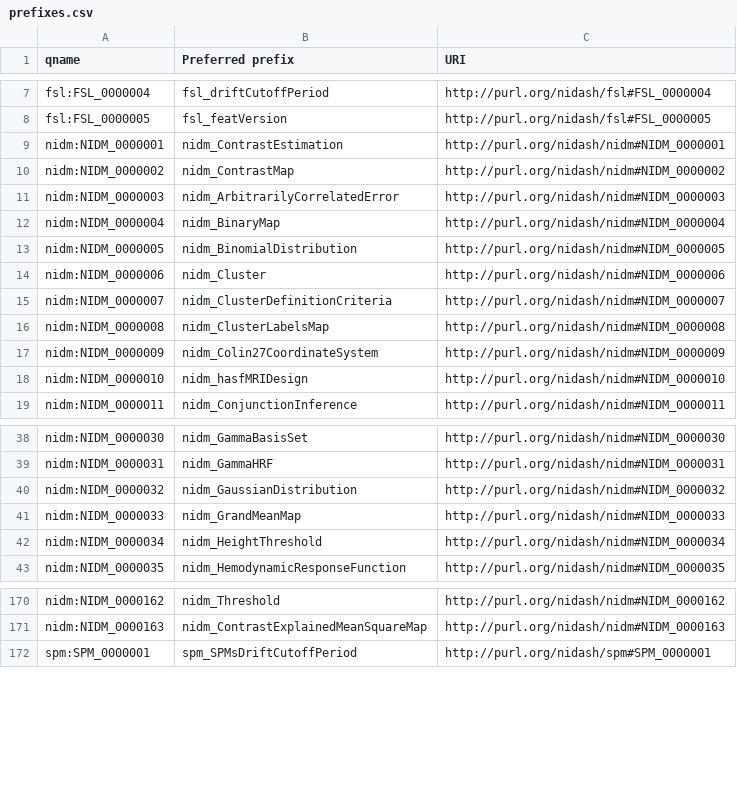
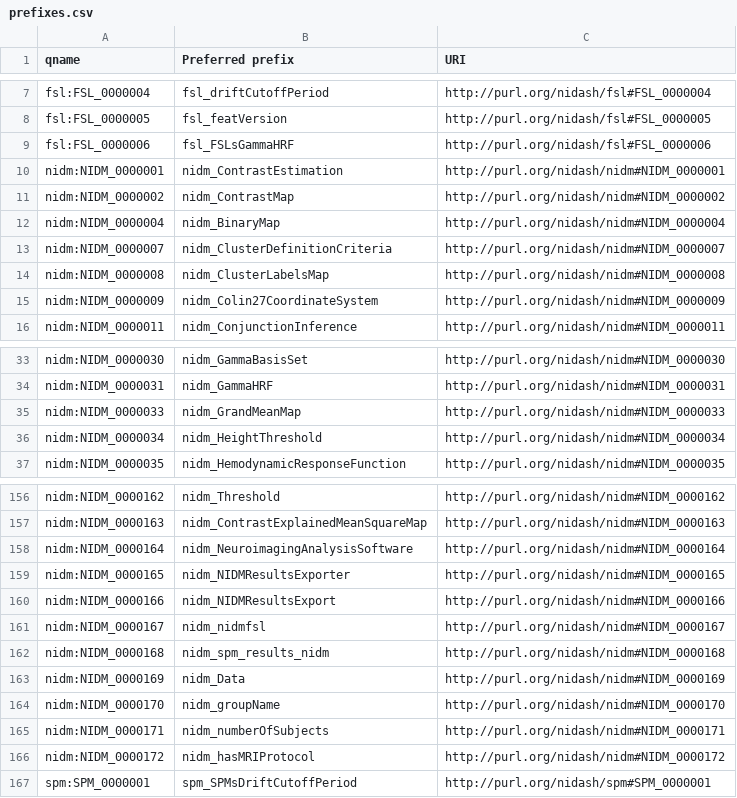
Before and after one commit to incf-nidash/nidmresults, a CSV file: nidmresults/prefixes.csv, drawn as a sheet; only a part is shown, gaps mark what is left out; the diff covers the shown part only.

Commit message:
Updated prefix list

```diff
--- a/nidmresults/prefixes.csv
+++ b/nidmresults/prefixes.csv
@@ -8,8 +8,6 @@ fsl:FSL_0000004,fsl_driftCutoffPeriod,http://purl.org/nidash/fsl#FSL_0000004
 fsl:FSL_0000005,fsl_featVersion,http://purl.org/nidash/fsl#FSL_0000005
+fsl:FSL_0000006,fsl_FSLsGammaHRF,http://purl.org/nidash/fsl#FSL_0000006
 nidm:NIDM_0000001,nidm_ContrastEstimation,http://purl.org/nidash/nidm#NIDM_0000001
 nidm:NIDM_0000002,nidm_ContrastMap,http://purl.org/nidash/nidm#NIDM_0000002
-nidm:NIDM_0000003,nidm_ArbitrarilyCorrelatedError,http://purl.org/nidash/nidm#NIDM_0000003
 nidm:NIDM_0000004,nidm_BinaryMap,http://purl.org/nidash/nidm#NIDM_0000004
-nidm:NIDM_0000005,nidm_BinomialDistribution,http://purl.org/nidash/nidm#NIDM_0000005
-nidm:NIDM_0000006,nidm_Cluster,http://purl.org/nidash/nidm#NIDM_0000006
 nidm:NIDM_0000007,nidm_ClusterDefinitionCriteria,http://purl.org/nidash/nidm#NIDM_0000007
@@ -17,3 +15,2 @@ nidm:NIDM_0000008,nidm_ClusterLabelsMap,http://purl.org/nidash/nidm#NIDM_0000008
 nidm:NIDM_0000009,nidm_Colin27CoordinateSystem,http://purl.org/nidash/nidm#NIDM_0000009
-nidm:NIDM_0000010,nidm_hasfMRIDesign,http://purl.org/nidash/nidm#NIDM_0000010
 nidm:NIDM_0000011,nidm_ConjunctionInference,http://purl.org/nidash/nidm#NIDM_0000011
@@ -39,3 +34,2 @@ nidm:NIDM_0000030,nidm_GammaBasisSet,http://purl.org/nidash/nidm#NIDM_0000030
 nidm:NIDM_0000031,nidm_GammaHRF,http://purl.org/nidash/nidm#NIDM_0000031
-nidm:NIDM_0000032,nidm_GaussianDistribution,http://purl.org/nidash/nidm#NIDM_0000032
 nidm:NIDM_0000033,nidm_GrandMeanMap,http://purl.org/nidash/nidm#NIDM_0000033
@@ -171,2 +157,11 @@ nidm:NIDM_0000162,nidm_Threshold,http://purl.org/nidash/nidm#NIDM_0000162
 nidm:NIDM_0000163,nidm_ContrastExplainedMeanSquareMap,http://purl.org/nidash/nidm#NIDM_0000163
+nidm:NIDM_0000164,nidm_NeuroimagingAnalysisSoftware,http://purl.org/nidash/nidm#NIDM_0000164
+nidm:NIDM_0000165,nidm_NIDMResultsExporter,http://purl.org/nidash/nidm#NIDM_0000165
+nidm:NIDM_0000166,nidm_NIDMResultsExport,http://purl.org/nidash/nidm#NIDM_0000166
+nidm:NIDM_0000167,nidm_nidmfsl,http://purl.org/nidash/nidm#NIDM_0000167
+nidm:NIDM_0000168,nidm_spm_results_nidm,http://purl.org/nidash/nidm#NIDM_0000168
+nidm:NIDM_0000169,nidm_Data,http://purl.org/nidash/nidm#NIDM_0000169
+nidm:NIDM_0000170,nidm_groupName,http://purl.org/nidash/nidm#NIDM_0000170
+nidm:NIDM_0000171,nidm_numberOfSubjects,http://purl.org/nidash/nidm#NIDM_0000171
+nidm:NIDM_0000172,nidm_hasMRIProtocol,http://purl.org/nidash/nidm#NIDM_0000172
 spm:SPM_0000001,spm_SPMsDriftCutoffPeriod,http://purl.org/nidash/spm#SPM_0000001
```
Also changed, not shown: 13 removed rows and 2 edited cells elsewhere in this file.
